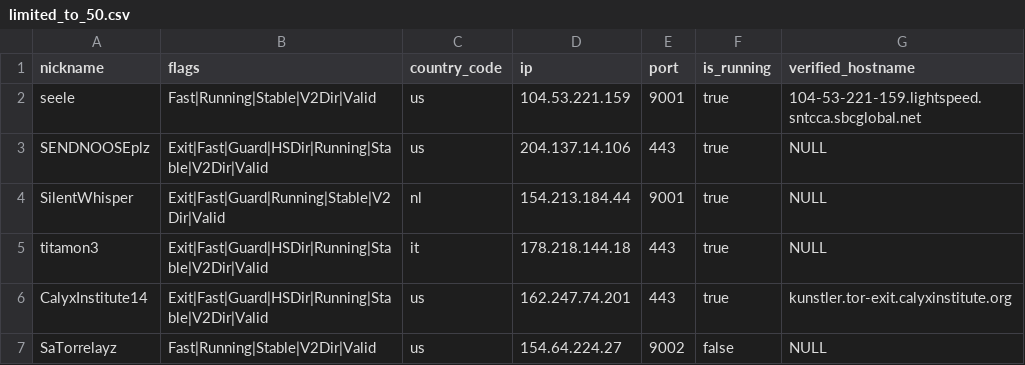
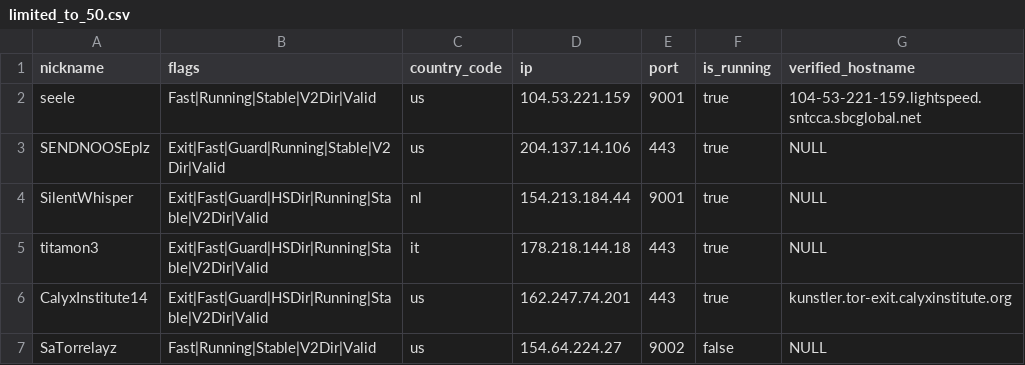
Before and after one commit to t-pol/123-test-abort, a CSV file: limited_to_50.csv, drawn as a sheet; only a part is shown.

```diff
--- a/limited_to_50.csv
+++ b/limited_to_50.csv
@@ -2,4 +2,4 @@
 "seele","Fast|Running|Stable|V2Dir|Valid","us","104.53.221.159","9001",true,"104-53-221-159.lightspeed.sntcca.sbcglobal.net"
-"SENDNOOSEplz","Exit|Fast|Guard|HSDir|Running|Stable|V2Dir|Valid","us","204.137.14.106","443",true,"NULL"
-"SilentWhisper","Exit|Fast|Guard|Running|Stable|V2Dir|Valid","nl","154.213.184.44","9001",true,"NULL"
+"SENDNOOSEplz","Exit|Fast|Guard|Running|Stable|V2Dir|Valid","us","204.137.14.106","443",true,"NULL"
+"SilentWhisper","Exit|Fast|Guard|HSDir|Running|Stable|V2Dir|Valid","nl","154.213.184.44","9001",true,"NULL"
 "titamon3","Exit|Fast|Guard|HSDir|Running|Stable|V2Dir|Valid","it","178.218.144.18","443",true,"NULL"
```
Also changed, not shown: tor_feed.csv, 1 other file.
